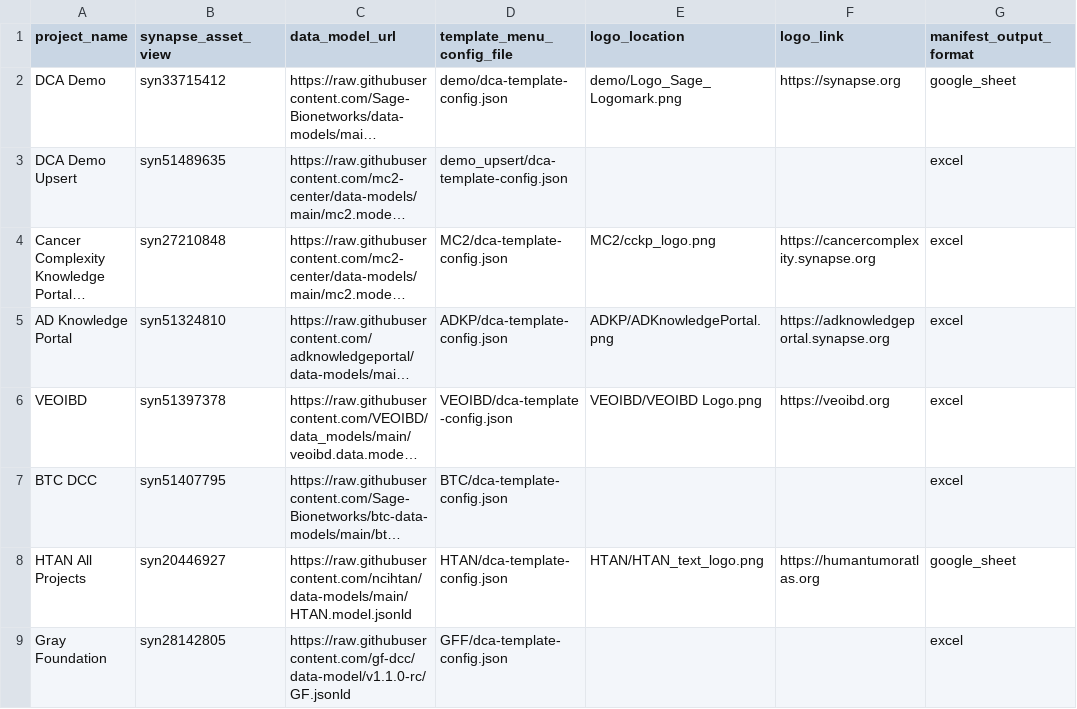
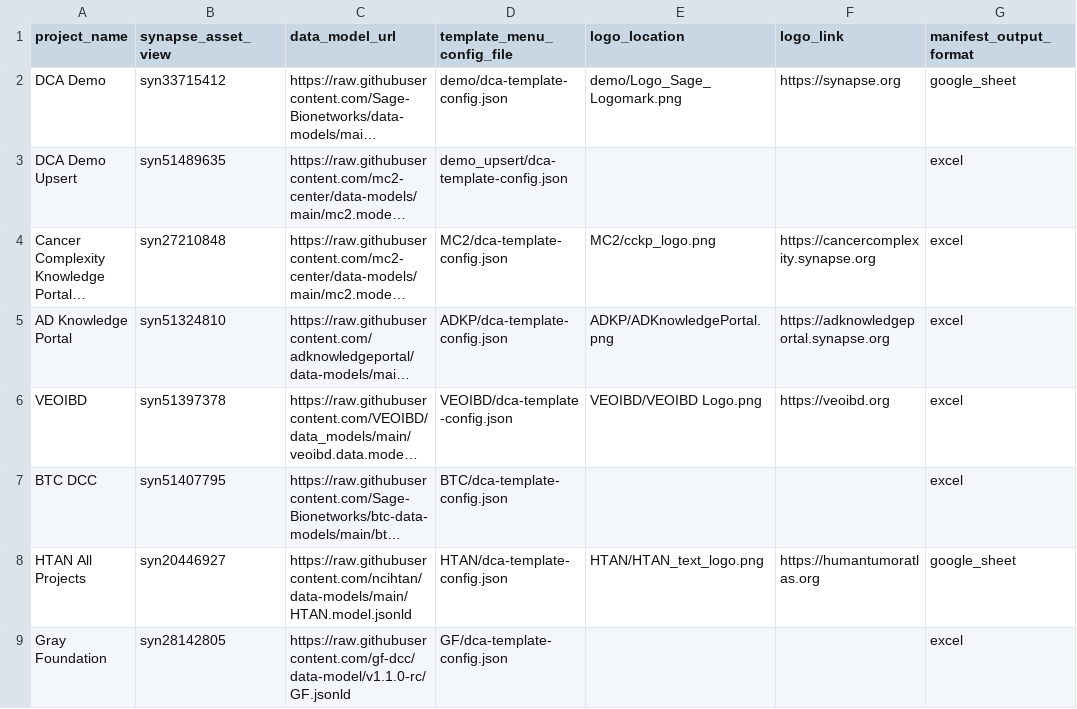
Before and after one commit to Sage-Bionetworks/data_curator_config, a CSV file: dcc_config.csv, drawn as a sheet; only a part is shown; long unchanged cells end in …; the diff names each change by its address in the sheet, - before the commit and + after, or states it on an @@ line.

```diff
--- a/dcc_config.csv
+++ b/dcc_config.csv
-D9 (template_menu_config_file): GFF/dca-template-config.json
+D9 (template_menu_config_file): GF/dca-template-config.json
```
Also changed, not shown: 1 other file.
